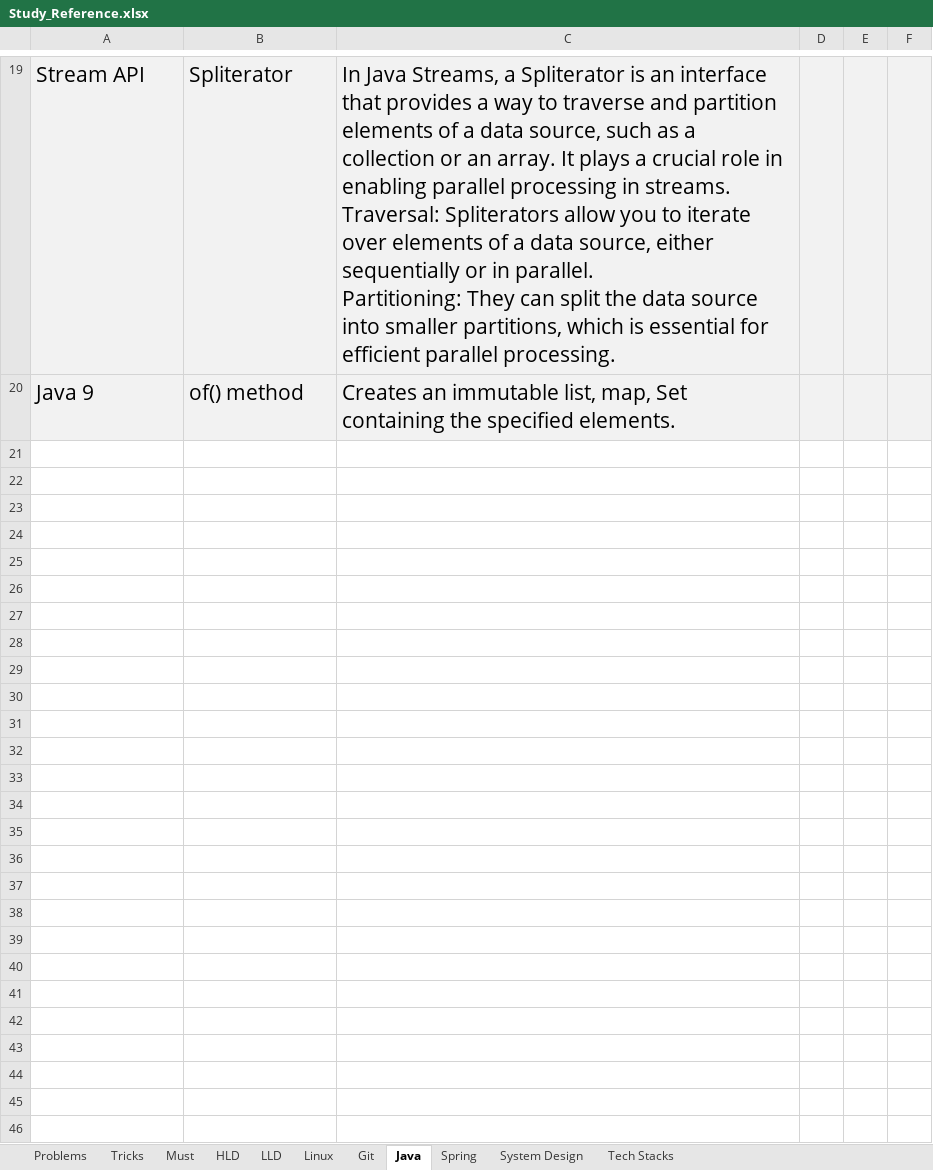
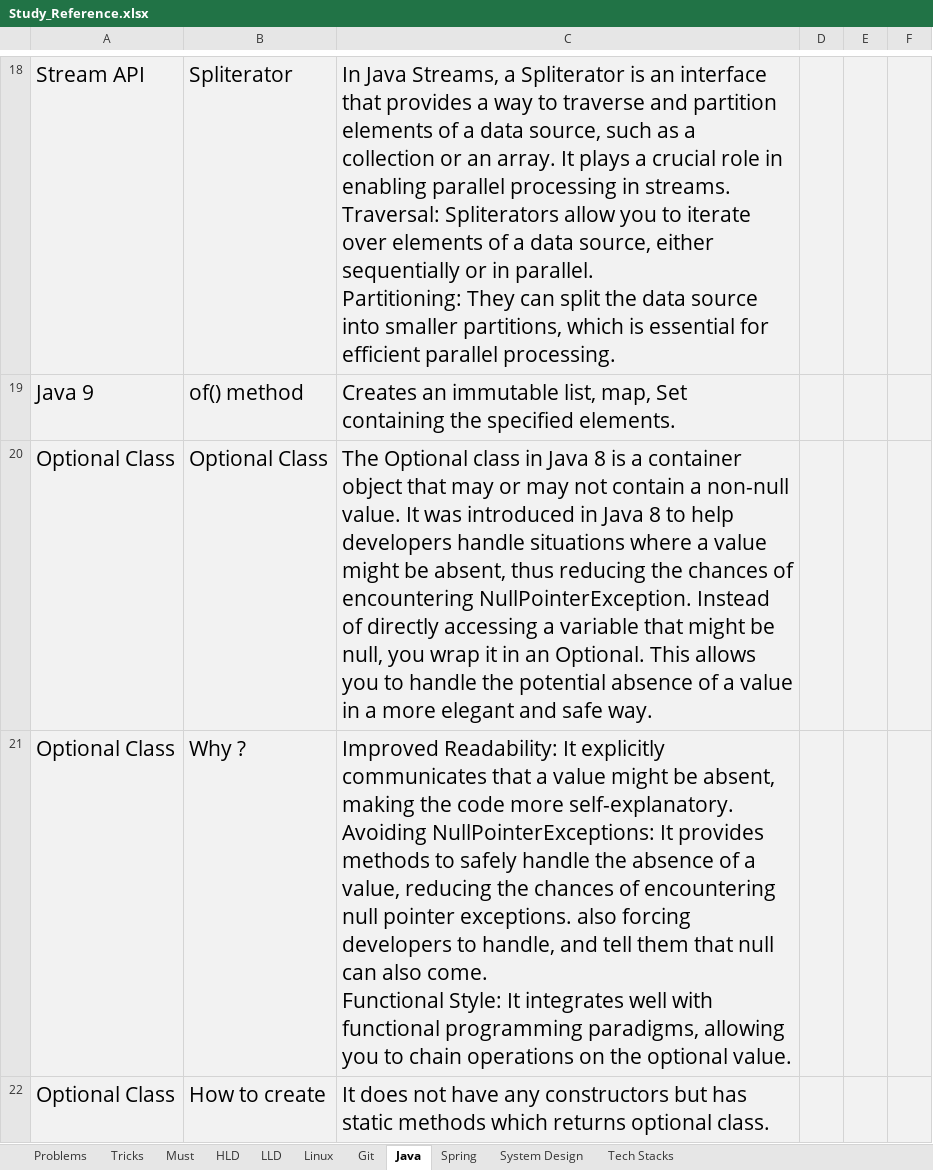
Before and after one commit to luckhits2379/StudyResources, an Excel workbook: Reference/Study_Reference.xlsx, sheet Java, drawn as a sheet; only a part is shown, gaps mark what is left out; values as stored, in another font and other column widths than the file's, no borders; ↵ is a line break in a cell; the diff covers the shown part only; the diff names each change by its address in the sheet, - before the commit and + after, or states it on an @@ line.

```diff
--- a/Reference/Study_Reference.xlsx (sheet Java)
+++ b/Reference/Study_Reference.xlsx (sheet Java)
+row 20: Optional Class | Optional Class | The Optional class in Java 8 is a container object that may or may not contain a non-null value. It was introduced in Java 8 to help developers handle situations where a value might be absent, thus reducing the chances of encountering NullPointerException. Instead of directly accessing a variable that might be null, you wrap it in an Optional. This allows you to handle the potential absence of a value in a more elegant and safe way.
+row 21: Optional Class | Why ? | Improved Readability: It explicitly communicates that a value might be absent, making the code more self-explanatory. ↵ Avoiding NullPointerExceptions: It provides methods to safely handle the absence of a value, reducing the chances of encountering null pointer exceptions. also forcing developers to handle, and tell them that null can also come. ↵ Functional Style: It integrates well with functional programming paradigms, allowing you to chain operations on the optional value.
+row 22: Optional Class | How to create | It does not have any constructors but has static methods which returns optional class.
```
Also changed, not shown: 2 added rows and 1 removed row elsewhere in this sheet, sheet Spring, sheet Problems, sheet HLD.
